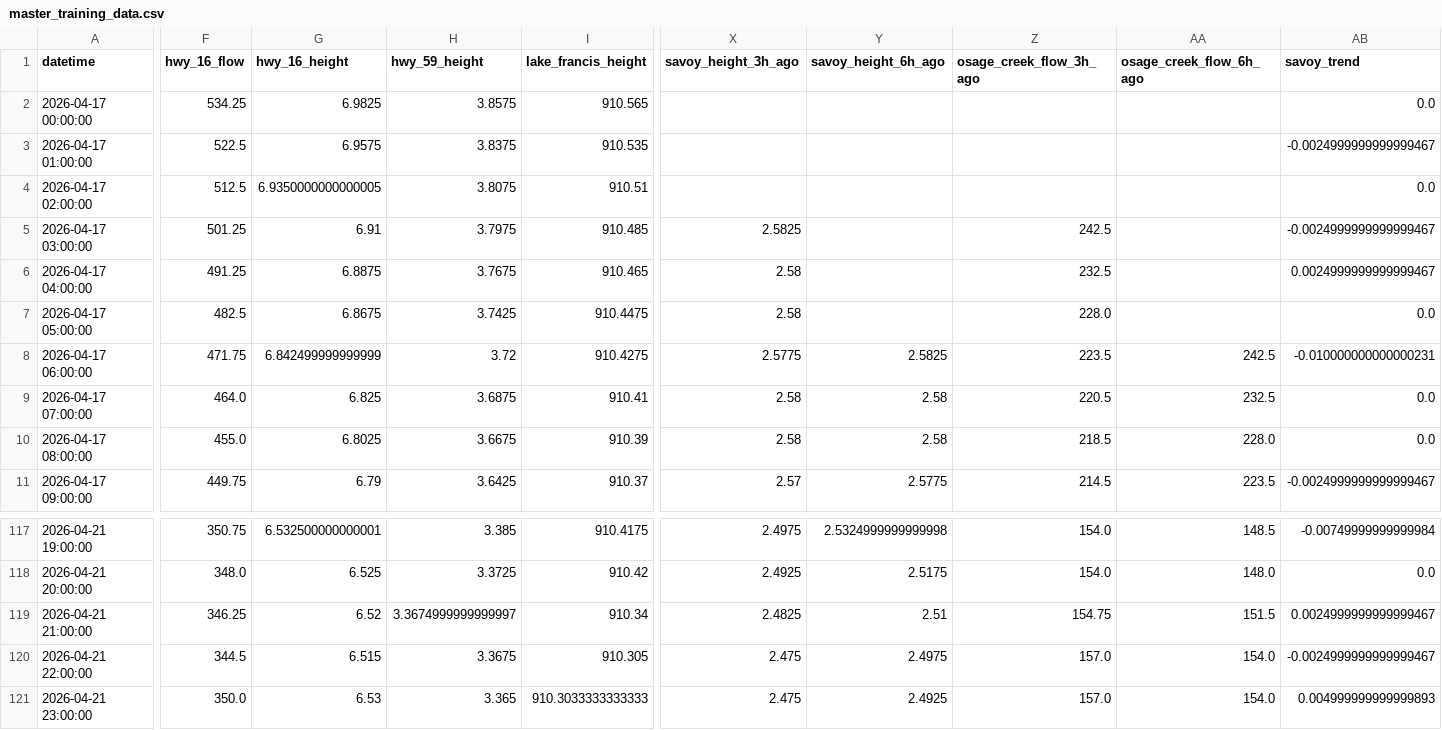
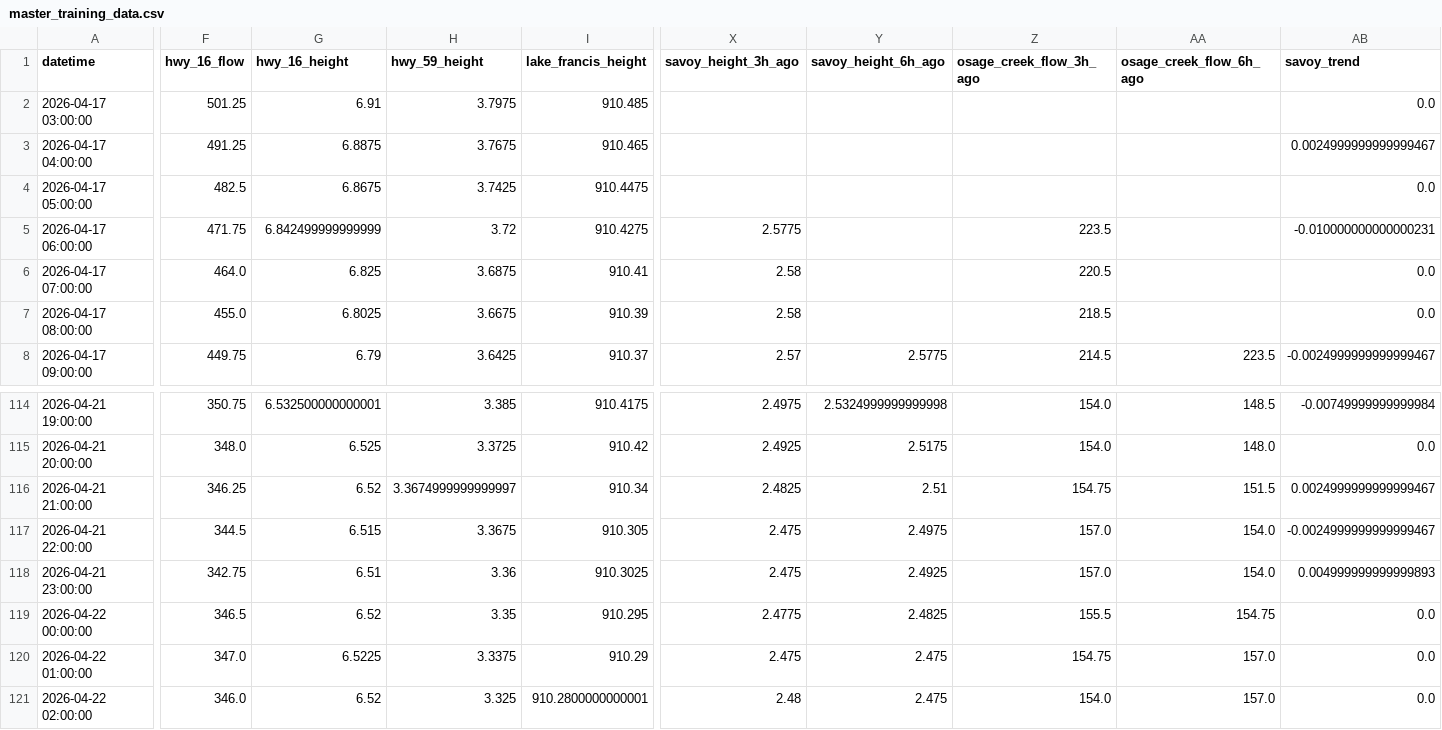
Before and after one commit to easipes2021/Illinois-River-Predictor, a CSV file: master_training_data.csv, drawn as a sheet; only a part is shown, gaps mark what is left out; removed rows and columns are numbered as before the commit, all else as after; rows hold the shown columns only; the diff covers the shown part only; the diff names each change by its address in the sheet, - before the commit and + after, or states it on an @@ line.

```diff
--- a/master_training_data.csv
+++ b/master_training_data.csv
-row 2: 2026-04-17 00:00:00 | 534.25 | 6.9825 | 3.8575 | 910.565 |  |  |  |  | 0.0
-row 3: 2026-04-17 01:00:00 | 522.5 | 6.9575 | 3.8375 | 910.535 |  |  |  |  | -0.0024999999999999467
-row 4: 2026-04-17 02:00:00 | 512.5 | 6.9350000000000005 | 3.8075 | 910.51 |  |  |  |  | 0.0
-X2 (savoy_height_3h_ago): 2.5825
+X2 (savoy_height_3h_ago): (empty)
-Z2 (osage_creek_flow_3h_ago): 242.5
+Z2 (osage_creek_flow_3h_ago): (empty)
-AB2 (savoy_trend): -0.0024999999999999467
+AB2 (savoy_trend): 0.0
-X3:X4 (savoy_height_3h_ago): 2.58
+X3:X4 (savoy_height_3h_ago): (empty)
-Z3 (osage_creek_flow_3h_ago): 232.5
+Z3 (osage_creek_flow_3h_ago): (empty)
-Z4 (osage_creek_flow_3h_ago): 228.0
+Z4 (osage_creek_flow_3h_ago): (empty)
-Y5 (savoy_height_6h_ago): 2.5825
+Y5 (savoy_height_6h_ago): (empty)
-AA5 (osage_creek_flow_6h_ago): 242.5
+AA5 (osage_creek_flow_6h_ago): (empty)
-Y6:Y7 (savoy_height_6h_ago): 2.58
+Y6:Y7 (savoy_height_6h_ago): (empty)
-AA6 (osage_creek_flow_6h_ago): 232.5
+AA6 (osage_creek_flow_6h_ago): (empty)
-AA7 (osage_creek_flow_6h_ago): 228.0
+AA7 (osage_creek_flow_6h_ago): (empty)
-F118 (hwy_16_flow): 350.0
+F118 (hwy_16_flow): 342.75
-G118 (hwy_16_height): 6.53
+G118 (hwy_16_height): 6.51
-H118 (hwy_59_height): 3.365
+H118 (hwy_59_height): 3.36
-I118 (lake_francis_height): 910.3033333333333
+I118 (lake_francis_height): 910.3025
+row 119: 2026-04-22 00:00:00 | 346.5 | 6.52 | 3.35 | 910.295 | 2.4775 | 2.4825 | 155.5 | 154.75 | 0.0
+row 120: 2026-04-22 01:00:00 | 347.0 | 6.5225 | 3.3375 | 910.29 | 2.475 | 2.475 | 154.75 | 157.0 | 0.0
+row 121: 2026-04-22 02:00:00 | 346.0 | 6.52 | 3.325 | 910.2800000000001 | 2.48 | 2.475 | 154.0 | 157.0 | 0.0
```
Also changed, not shown: 2 edited cells elsewhere in this file, illinois_river_network.csv, regional_precip_actual.csv, 5 other files.
